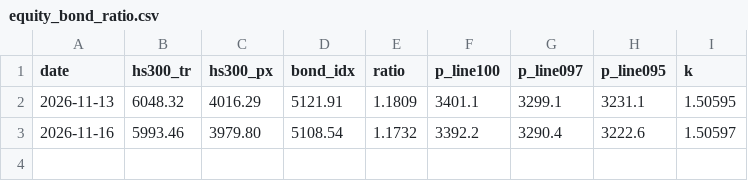
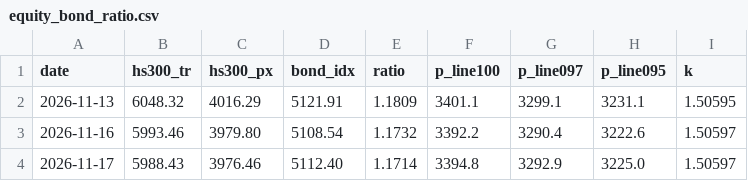
Before and after one commit to soulgo/stock, a CSV file: data/equity_bond_ratio.csv, drawn as a sheet; the diff names each change by its address in the sheet, - before the commit and + after, or states it on an @@ line.

Commit message:
chore(data): 2026-11-18 连接器快照与指标缓存
mx/raw 快照各 1 组（报价 35 / 资金流 33 / 载具 18），
股债比价序列、两融缓存当日更新。

```diff
--- a/data/equity_bond_ratio.csv
+++ b/data/equity_bond_ratio.csv
+row 4: 2026-11-17 | 5988.43 | 3976.46 | 5112.40 | 1.1714 | 3394.8 | 3292.9 | 3225.0 | 1.50597
```
Also changed, not shown: 10 other files.
